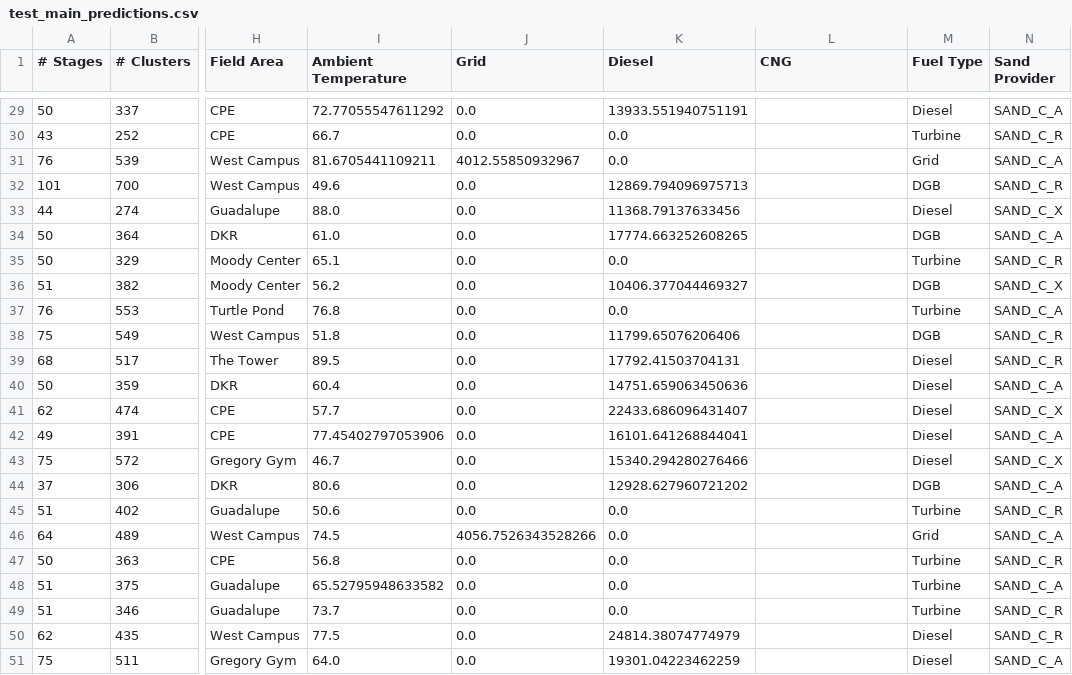
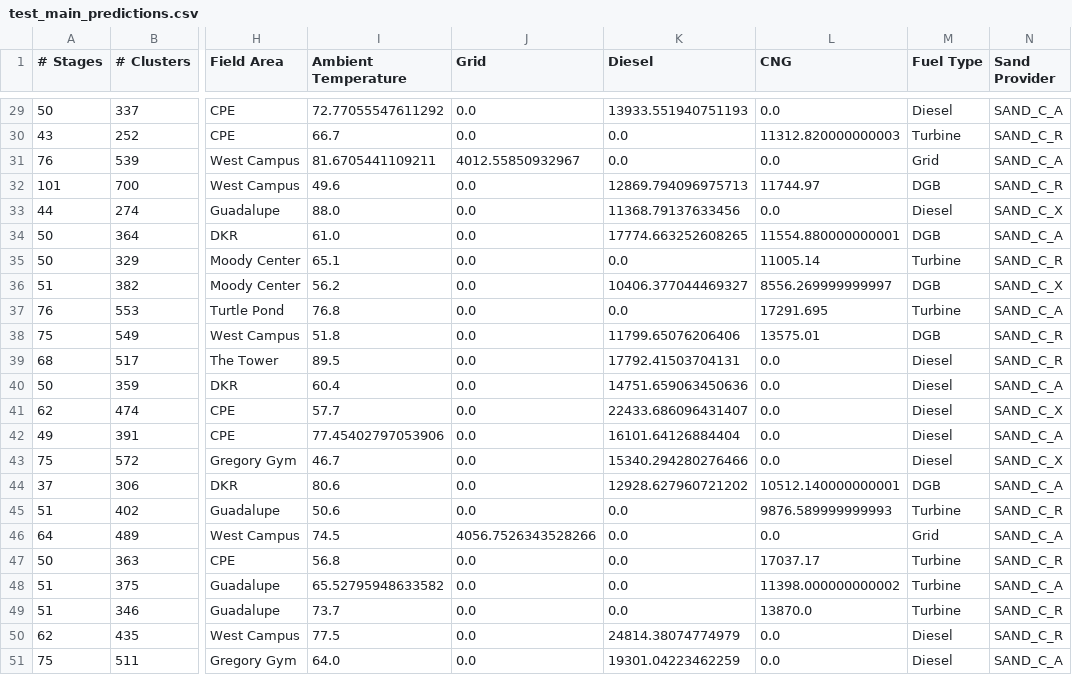
Before and after one commit to st-ep/deepblue, a CSV file: test_main_predictions.csv, drawn as a sheet; only a part is shown, gaps mark what is left out; the diff covers the shown part only; the diff names each change by its address in the sheet, - before the commit and + after, or states it on an @@ line.

```diff
--- a/test_main_predictions.csv
+++ b/test_main_predictions.csv
-K29 (Diesel): 13933.551940751191
+K29 (Diesel): 13933.551940751193
-L29 (CNG): (empty)
+L29 (CNG): 0.0
-L30 (CNG): (empty)
+L30 (CNG): 11312.820000000003
-L31 (CNG): (empty)
+L31 (CNG): 0.0
-L32 (CNG): (empty)
+L32 (CNG): 11744.97
-L33 (CNG): (empty)
+L33 (CNG): 0.0
-L34 (CNG): (empty)
+L34 (CNG): 11554.880000000001
-L35 (CNG): (empty)
+L35 (CNG): 11005.14
-L36 (CNG): (empty)
+L36 (CNG): 8556.269999999997
-L37 (CNG): (empty)
+L37 (CNG): 17291.695
-L38 (CNG): (empty)
+L38 (CNG): 13575.01
-L39:L43 (CNG): (empty)
+L39:L43 (CNG): 0.0
-K42 (Diesel): 16101.641268844041
+K42 (Diesel): 16101.64126884404
-L44 (CNG): (empty)
+L44 (CNG): 10512.140000000001
-L45 (CNG): (empty)
+L45 (CNG): 9876.589999999993
-L46 (CNG): (empty)
+L46 (CNG): 0.0
-L47 (CNG): (empty)
+L47 (CNG): 17037.17
-L48 (CNG): (empty)
+L48 (CNG): 11398.000000000002
-L49 (CNG): (empty)
+L49 (CNG): 13870.0
-L50:L51 (CNG): (empty)
+L50:L51 (CNG): 0.0
```
Also changed, not shown: 29 edited cells elsewhere in this file.
